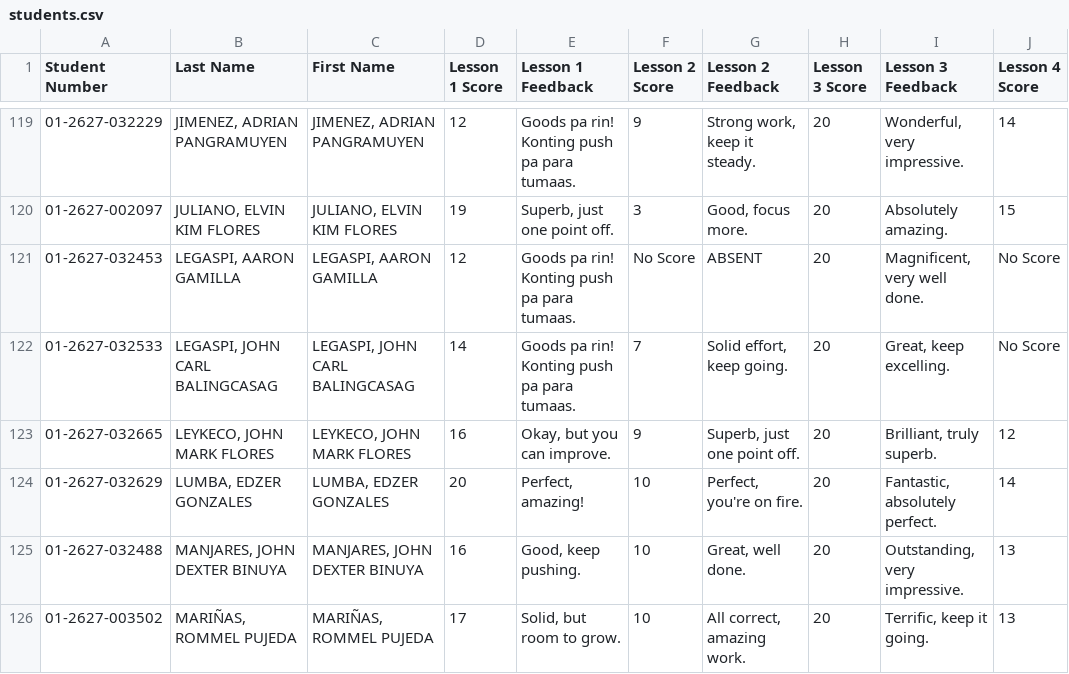
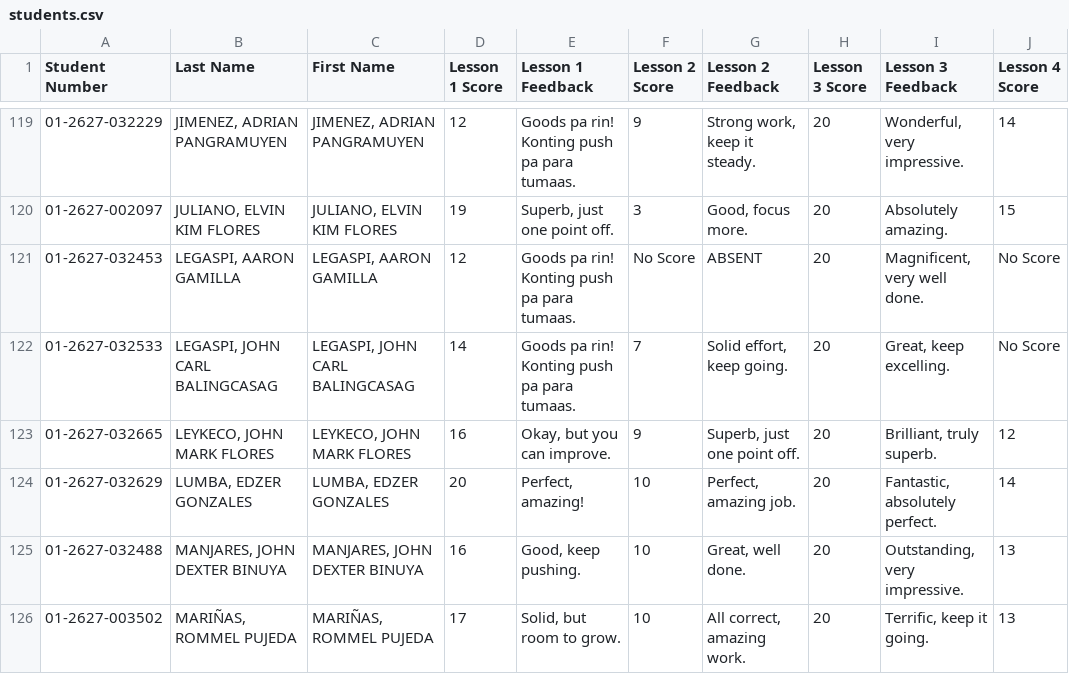
Before and after one commit to mindsetwinner121294-max/student-performance-portal, a CSV file: students.csv, drawn as a sheet; only a part is shown, gaps mark what is left out; the diff covers the shown part only; the diff names each change by its address in the sheet, - before the commit and + after, or states it on an @@ line.

```diff
--- a/students.csv
+++ b/students.csv
-G124 (Lesson 2 Feedback): Perfect, you're on fire.
+G124 (Lesson 2 Feedback): Perfect, amazing job.
```
Also changed, not shown: 22 edited cells elsewhere in this file.
